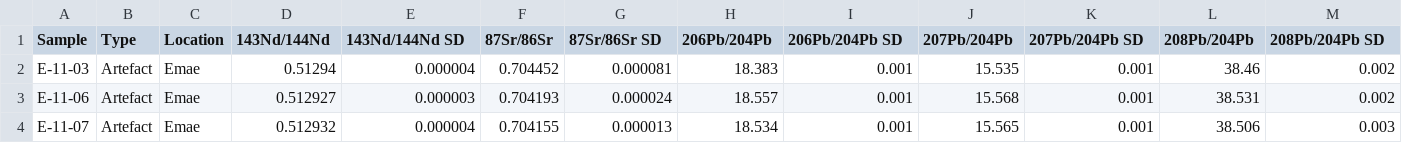
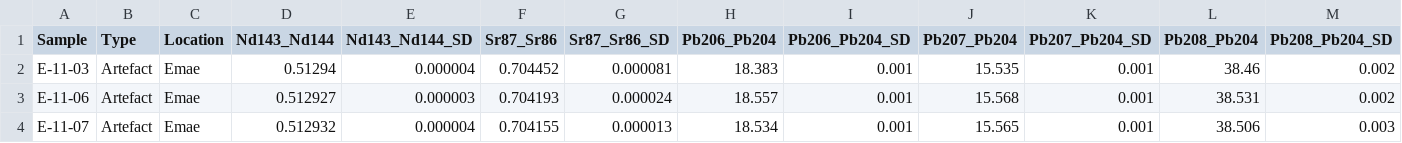
Before and after one commit to tupuni/polynesianoutliersvoyaging, a CSV file: analysis/data/raw_data/mcicpms.csv, drawn as a sheet; only a part is shown.

```diff
--- a/analysis/data/raw_data/mcicpms.csv
+++ b/analysis/data/raw_data/mcicpms.csv
@@ -1,2 +1,2 @@
-Sample,Type,Location,143Nd/144Nd ,143Nd/144Nd SD,87Sr/86Sr,87Sr/86Sr SD,206Pb/204Pb,206Pb/204Pb SD,207Pb/204Pb,207Pb/204Pb SD,208Pb/204Pb,208Pb/204Pb SD
+Sample,Type,Location,Nd143_Nd144,Nd143_Nd144_SD,Sr87_Sr86,Sr87_Sr86_SD,Pb206_Pb204,Pb206_Pb204_SD,Pb207_Pb204,Pb207_Pb204_SD,Pb208_Pb204,Pb208_Pb204_SD
 E-11-03,Artefact,Emae,0.51294,0.000004,0.704452,0.000081,18.383,0.001,15.535,0.001,38.46,0.002
```
Also changed, not shown: 45 other files.
